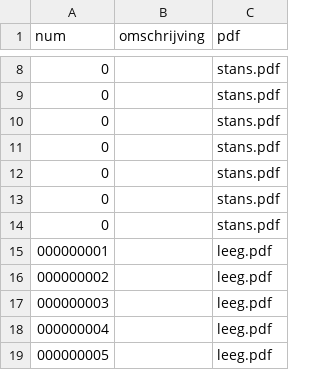
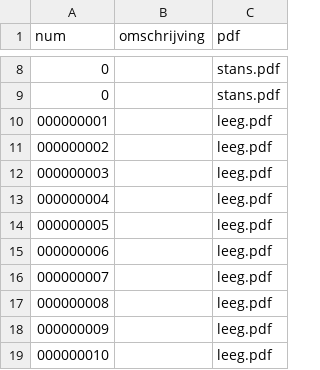
Before and after one commit to Whateverdoa/numgen_verz_, a CSV file: tmp/tmp000000.csv, drawn as a sheet; only a part is shown, gaps mark what is left out; the shorter side is filled out with more unchanged rows; the diff names each change by its address in the sheet, - before the commit and + after, or states it on an @@ line.

```diff
--- a/tmp/tmp000000.csv
+++ b/tmp/tmp000000.csv
-row 10: 0 |  | stans.pdf
-row 11: 0 |  | stans.pdf
-row 12: 0 |  | stans.pdf
-row 13: 0 |  | stans.pdf
-row 14: 0 |  | stans.pdf
```
Also changed, not shown: summary/20205-6-2020test_sum.csv, tmp/tmp000001.csv, 46 other files.
